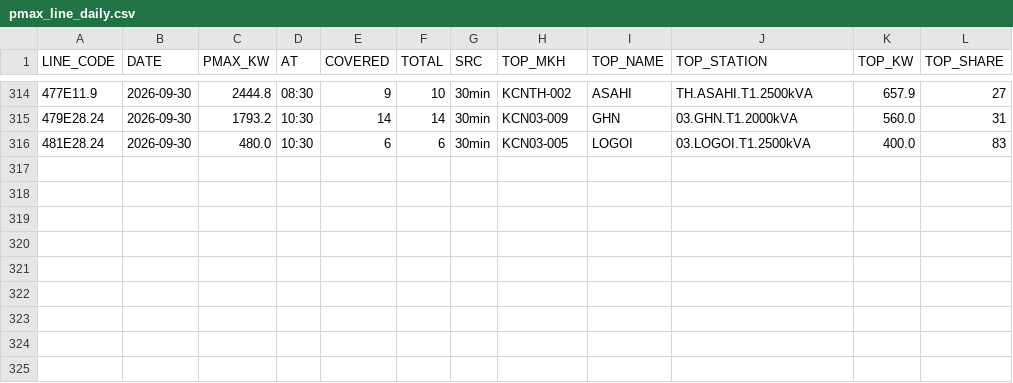
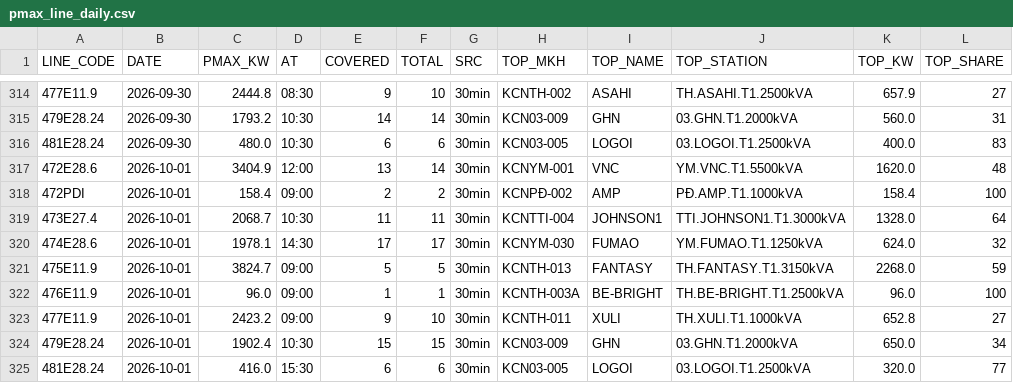
Before and after one commit to Gelex-Electric/shared-diary-pocketbase, a CSV file: public/pmax_line_daily.csv, drawn as a sheet; only a part is shown, gaps mark what is left out.

```diff
--- a/public/pmax_line_daily.csv
+++ b/public/pmax_line_daily.csv
@@ -316 +316,10 @@ LINE_CODE,DATE,PMAX_KW,AT,COVERED,TOTAL,SRC,TOP_MKH,TOP_NAME,TOP_STATION,TOP_KW,
 481E28.24,2026-09-30,480.0,10:30,6,6,30min,KCN03-005,LOGOI,03.LOGOI.T1.2500kVA,400.0,83
+472E28.6,2026-10-01,3404.9,12:00,13,14,30min,KCNYM-001,VNC,YM.VNC.T1.5500kVA,1620.0,48
+472PDI,2026-10-01,158.4,09:00,2,2,30min,KCNPĐ-002,AMP,PĐ.AMP.T1.1000kVA,158.4,100
+473E27.4,2026-10-01,2068.7,10:30,11,11,30min,KCNTTI-004,JOHNSON1,TTI.JOHNSON1.T1.3000kVA,1328.0,64
+474E28.6,2026-10-01,1978.1,14:30,17,17,30min,KCNYM-030,FUMAO,YM.FUMAO.T1.1250kVA,624.0,32
+475E11.9,2026-10-01,3824.7,09:00,5,5,30min,KCNTH-013,FANTASY,TH.FANTASY.T1.3150kVA,2268.0,59
+476E11.9,2026-10-01,96.0,09:00,1,1,30min,KCNTH-003A,BE-BRIGHT,TH.BE-BRIGHT.T1.2500kVA,96.0,100
+477E11.9,2026-10-01,2423.2,09:00,9,10,30min,KCNTH-011,XULI,TH.XULI.T1.1000kVA,652.8,27
+479E28.24,2026-10-01,1902.4,10:30,15,15,30min,KCN03-009,GHN,03.GHN.T1.2000kVA,650.0,34
+481E28.24,2026-10-01,416.0,15:30,6,6,30min,KCN03-005,LOGOI,03.LOGOI.T1.2500kVA,320.0,77
```
Also changed, not shown: public/head_balance_daily.csv, public/metterinfo.csv, 11 other files.
